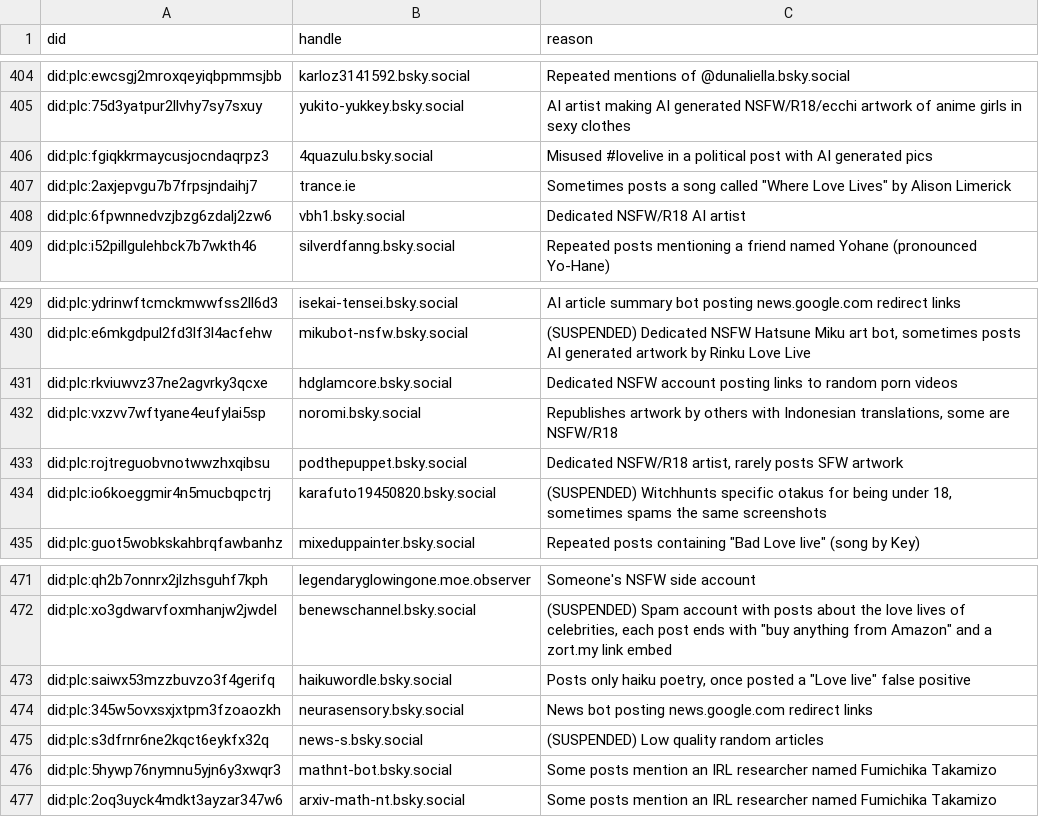
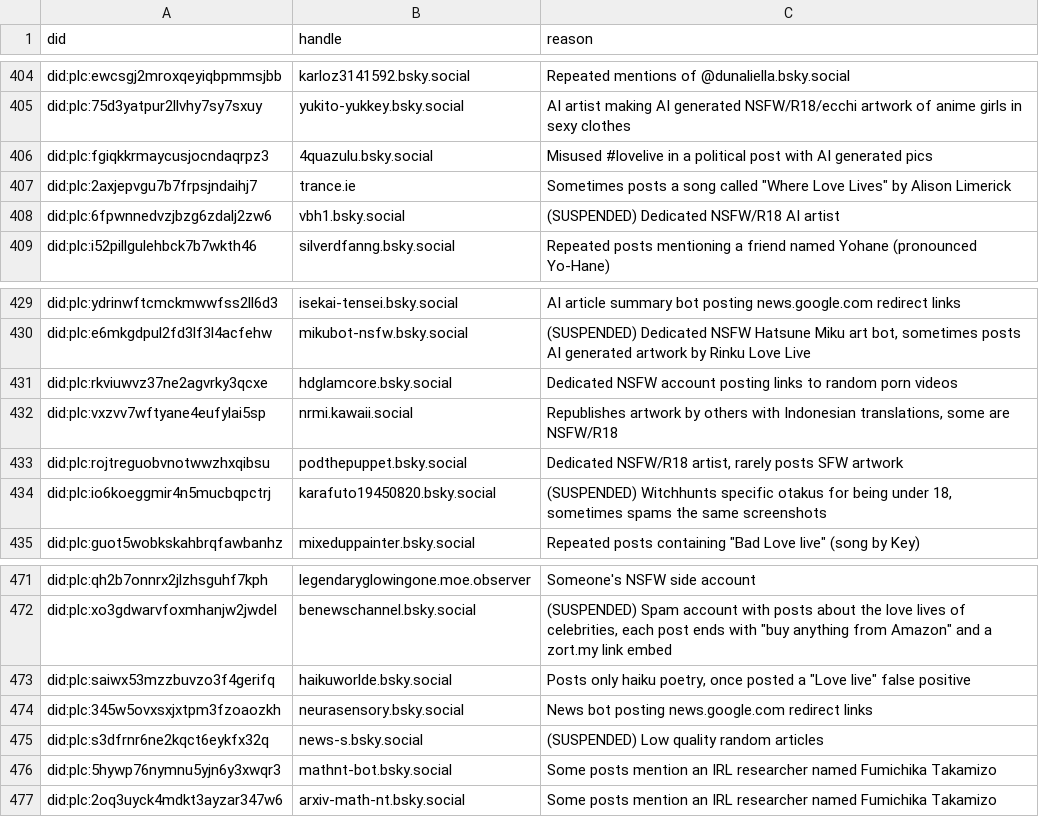
Before and after one commit to p1timmy/bsky-feeds, a CSV file: lists/lovelive_ignore_users.csv, drawn as a sheet; only a part is shown, gaps mark what is left out; the diff covers the shown part only.

Commit message:
Update LoveLive! user lists
- Remove deleted account
- Update some user handles
- Update suspended/deactivated labels in ignore list
- Add recently added users to ignore list and media only lists

```diff
--- a/lists/lovelive_ignore_users.csv
+++ b/lists/lovelive_ignore_users.csv
@@ -407,3 +407,3 @@ did:plc:fgiqkkrmaycusjocndaqrpz3,4quazulu.bsky.social,"Misused #lovelive in a po
 did:plc:2axjepvgu7b7frpsjndaihj7,trance.ie,"Sometimes posts a song called ""Where Love Lives"" by Alison Limerick"
-did:plc:6fpwnnedvzjbzg6zdalj2zw6,vbh1.bsky.social,"Dedicated NSFW/R18 AI artist"
+did:plc:6fpwnnedvzjbzg6zdalj2zw6,vbh1.bsky.social,"(SUSPENDED) Dedicated NSFW/R18 AI artist"
 did:plc:i52pillgulehbck7b7wkth46,silverdfanng.bsky.social,"Repeated posts mentioning a friend named Yohane (pronounced Yo-Hane)"
@@ -431,3 +431,3 @@ did:plc:e6mkgdpul2fd3lf3l4acfehw,mikubot-nsfw.bsky.social,"(SUSPENDED) Dedicated
 did:plc:rkviuwvz37ne2agvrky3qcxe,hdglamcore.bsky.social,"Dedicated NSFW account posting links to random porn videos"
-did:plc:vxzvv7wftyane4eufylai5sp,noromi.bsky.social,"Republishes artwork by others with Indonesian translations, some are NSFW/R18"
+did:plc:vxzvv7wftyane4eufylai5sp,nrmi.kawaii.social,"Republishes artwork by others with Indonesian translations, some are NSFW/R18"
 did:plc:rojtreguobvnotwwzhxqibsu,podthepuppet.bsky.social,"Dedicated NSFW/R18 artist, rarely posts SFW artwork"
@@ -472,3 +472,3 @@ did:plc:qh2b7onnrx2jlzhsguhf7kph,legendaryglowingone.moe.observer,"Someone's NSF
 did:plc:xo3gdwarvfoxmhanjw2jwdel,benewschannel.bsky.social,"(SUSPENDED) Spam account with posts about the love lives of celebrities, each post ends with ""buy anything from Amazon"" and a zort.my link embed"
-did:plc:saiwx53mzzbuvzo3f4gerifq,haikuwordle.bsky.social,"Posts only haiku poetry, once posted a ""Love live"" false positive"
+did:plc:saiwx53mzzbuvzo3f4gerifq,haikuworlde.bsky.social,"Posts only haiku poetry, once posted a ""Love live"" false positive"
 did:plc:345w5ovxsxjxtpm3fzoaozkh,neurasensory.bsky.social,"News bot posting news.google.com redirect links"
```
Also changed, not shown: 7 added rows, 1 removed row and 4 edited cells elsewhere in this file, lists/lovelive_users_media_only.csv.
